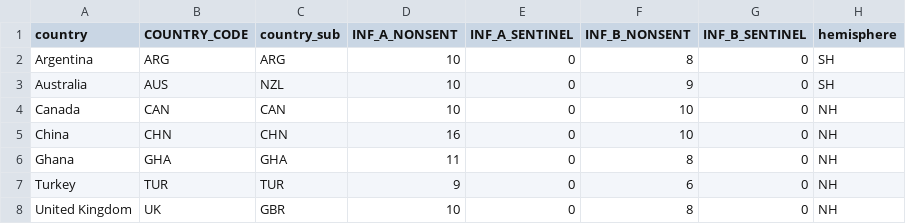
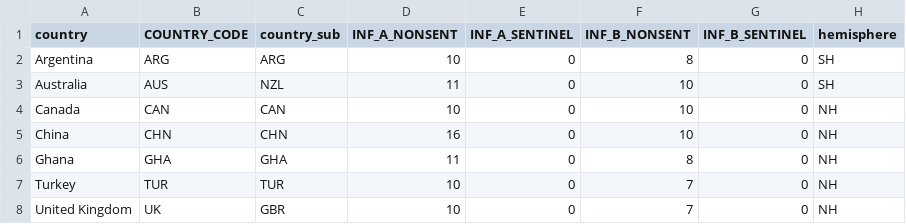
Before and after one commit to lucy-gf/flu_model_LG, a CSV file: data_for_cluster/df_cntr_table.csv, drawn as a sheet.

```diff
--- a/data_for_cluster/df_cntr_table.csv
+++ b/data_for_cluster/df_cntr_table.csv
@@ -2,3 +2,3 @@
 "Argentina","ARG","ARG",10,0,8,0,"SH"
-"Australia","AUS","NZL",10,0,9,0,"SH"
+"Australia","AUS","NZL",11,0,10,0,"SH"
 "Canada","CAN","CAN",10,0,10,0,"NH"
@@ -6,3 +6,3 @@
 "Ghana","GHA","GHA",11,0,8,0,"NH"
-"Turkey","TUR","TUR",9,0,6,0,"NH"
-"United Kingdom","UK","GBR",10,0,8,0,"NH"
+"Turkey","TUR","TUR",10,0,7,0,"NH"
+"United Kingdom","UK","GBR",10,0,7,0,"NH"
```
Also changed, not shown: data_for_cluster/df_epid_lims.csv, 1 other file.
